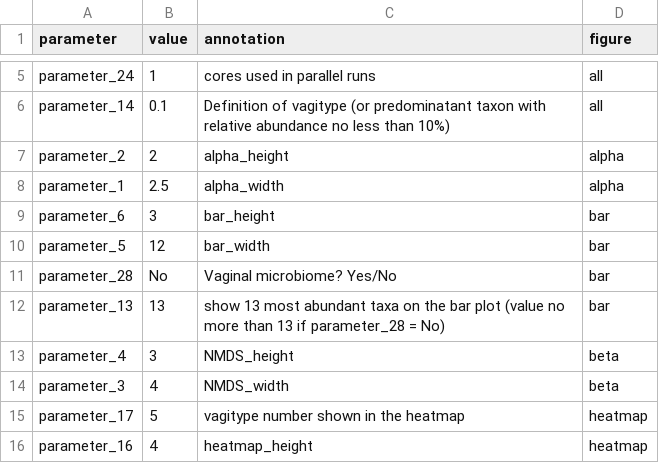
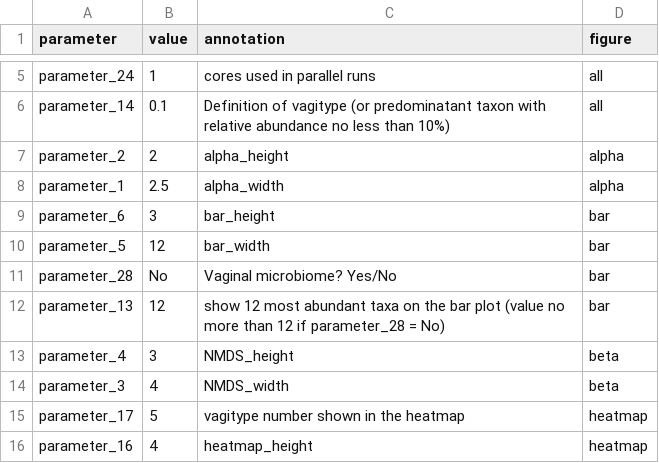
Before and after one commit to DrBinZhu/16S_pipeline, a CSV file: parameter_list.csv, drawn as a sheet; only a part is shown, gaps mark what is left out.

Commit message:
Update parameter_list.csv

```diff
--- a/parameter_list.csv
+++ b/parameter_list.csv
@@ -11,3 +11,3 @@ parameter_5,12,bar_width,bar
 parameter_28,No,Vaginal microbiome? Yes/No,bar
-parameter_13,13,show 13 most abundant taxa on the bar plot (value no more than 13 if parameter_28 = No),bar
+parameter_13,12,show 12 most abundant taxa on the bar plot (value no more than 12 if parameter_28 = No),bar
 parameter_4,3,NMDS_height,beta
```
